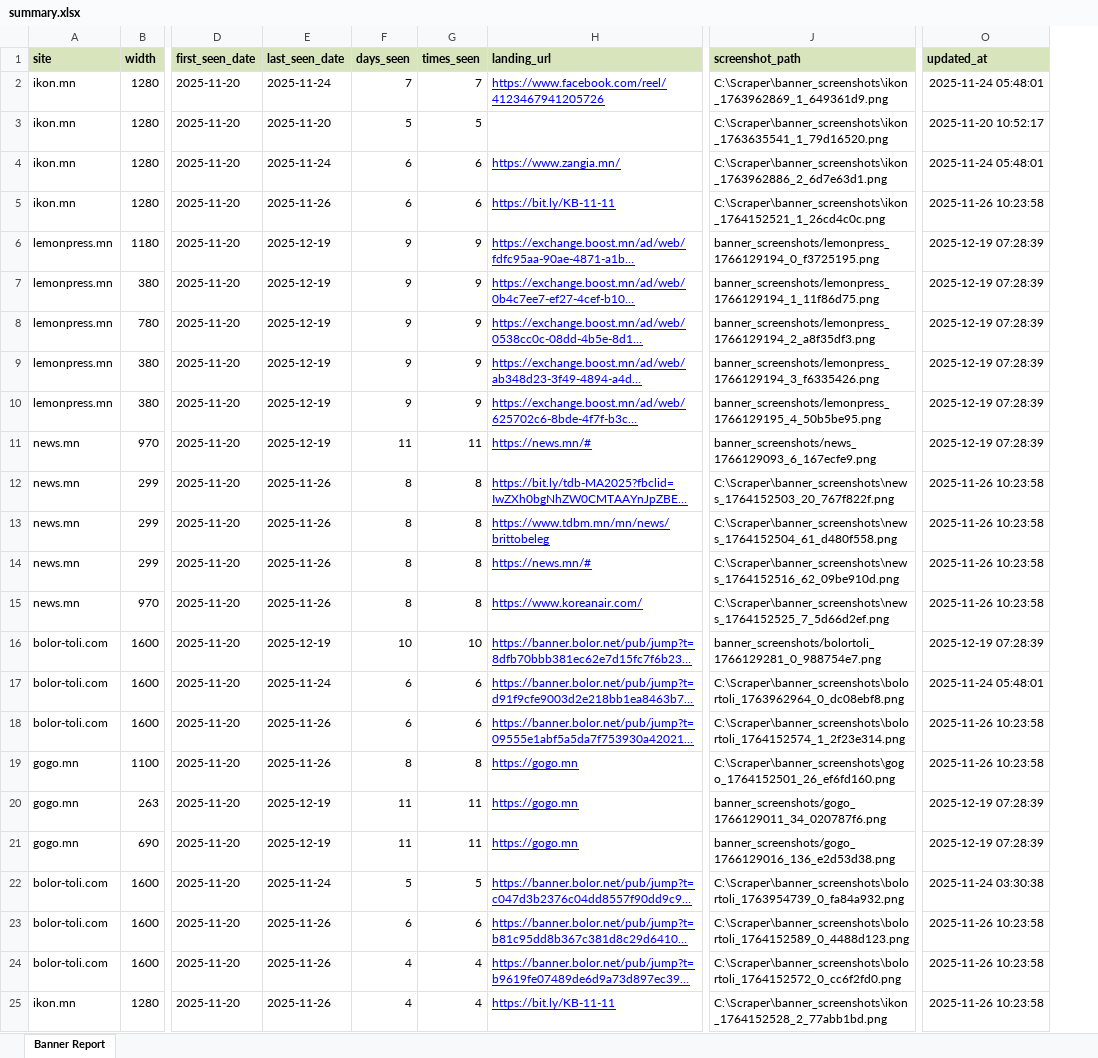
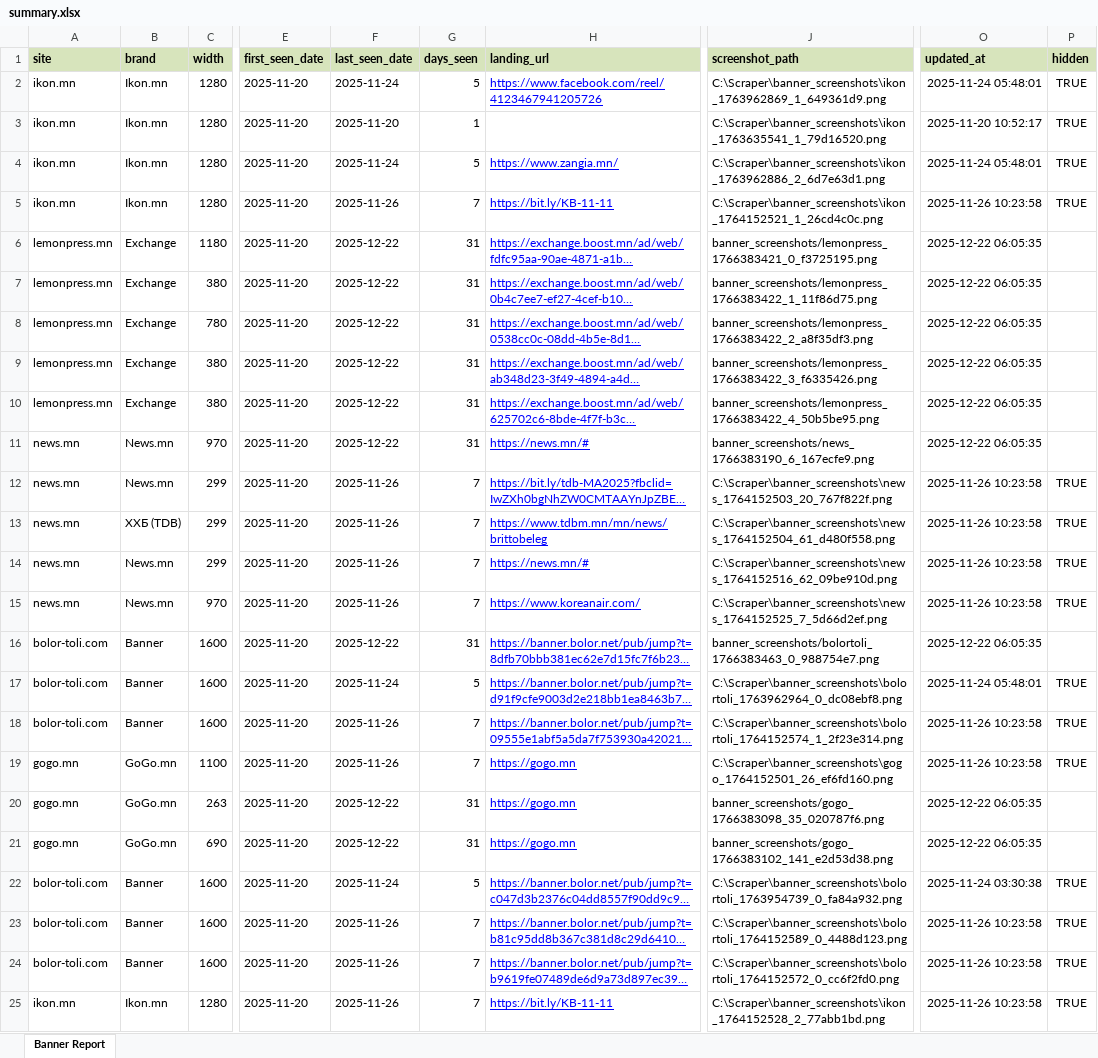
Before and after one commit to Twinkie0528/scraper, an Excel workbook: _export/summary.xlsx, sheet Banner Report, drawn as a sheet; only a part is shown, gaps mark what is left out; long unchanged cells end in …; values as stored, in another font and other column widths than the file's, no borders; removed rows and columns are numbered as before the commit, all else as after; the diff covers the shown part only; the diff names each change by its address in the sheet, - before the commit and + after, or states it on an @@ line.

Commit message:
brand identication

```diff
--- a/_export/summary.xlsx (sheet Banner Report)
+++ b/_export/summary.xlsx (sheet Banner Report)
+column B (brand), rows 2-25: Ikon.mn | Ikon.mn | Ikon.mn | Ikon.mn | Exchange | Exchange | Exchange | Exchange | Exchange | News.mn | News.mn | ХХБ (TDB) | News.mn | News.mn | Banner | Banner | Banner | GoGo.mn | GoGo.mn | GoGo.mn | Banner | Banner | Banner | Ikon.mn
-column G (times_seen), rows 2-25: 7 | 5 | 6 | 6 | 9 | 9 | 9 | 9 | 9 | 11 | 8 | 8 | 8 | 8 | 10 | 6 | 6 | 8 | 11 | 11 | 5 | 6 | 4 | 4
+column P (hidden), rows 2-25: TRUE | TRUE | TRUE | TRUE |  |  |  |  |  |  | TRUE | TRUE | TRUE | TRUE |  | TRUE | TRUE | TRUE |  |  | TRUE | TRUE | TRUE | TRUE
-G2 (days_seen): 7
+G2 (days_seen): 5
-G3 (days_seen): 5
+G3 (days_seen): 1
-G4 (days_seen): 6
+G4 (days_seen): 5
-G5 (days_seen): 6
+G5 (days_seen): 7
-F6:F11 (last_seen_date): 2025-12-19
+F6:F11 (last_seen_date): 2025-12-22
-G6:G10 (days_seen): 9
+G6:G10 (days_seen): 31
-J6 (screenshot_path): banner_screenshots/lemonpress_1766129194_0_f3725195.png
+J6 (screenshot_path): banner_screenshots/lemonpress_1766383421_0_f3725195.png
-O6:O11 (updated_at): 2025-12-19 07:28:39
+O6:O11 (updated_at): 2025-12-22 06:05:35
-J7 (screenshot_path): banner_screenshots/lemonpress_1766129194_1_11f86d75.png
+J7 (screenshot_path): banner_screenshots/lemonpress_1766383422_1_11f86d75.png
-J8 (screenshot_path): banner_screenshots/lemonpress_1766129194_2_a8f35df3.png
+J8 (screenshot_path): banner_screenshots/lemonpress_1766383422_2_a8f35df3.png
-J9 (screenshot_path): banner_screenshots/lemonpress_1766129194_3_f6335426.png
+J9 (screenshot_path): banner_screenshots/lemonpress_1766383422_3_f6335426.png
-J10 (screenshot_path): banner_screenshots/lemonpress_1766129195_4_50b5be95.png
+J10 (screenshot_path): banner_screenshots/lemonpress_1766383422_4_50b5be95.png
-G11 (days_seen): 11
+G11 (days_seen): 31
-J11 (screenshot_path): banner_screenshots/news_1766129093_6_167ecfe9.png
+J11 (screenshot_path): banner_screenshots/news_1766383190_6_167ecfe9.png
-G12:G15 (days_seen): 8
+G12:G15 (days_seen): 7
-F16 (last_seen_date): 2025-12-19
+F16 (last_seen_date): 2025-12-22
-G16 (days_seen): 10
+G16 (days_seen): 31
-J16 (screenshot_path): banner_screenshots/bolortoli_1766129281_0_988754e7.png
+J16 (screenshot_path): banner_screenshots/bolortoli_1766383463_0_988754e7.png
-O16 (updated_at): 2025-12-19 07:28:39
+O16 (updated_at): 2025-12-22 06:05:35
-G17 (days_seen): 6
+G17 (days_seen): 5
-G18 (days_seen): 6
+G18 (days_seen): 7
-G19 (days_seen): 8
+G19 (days_seen): 7
-F20:F21 (last_seen_date): 2025-12-19
+F20:F21 (last_seen_date): 2025-12-22
-G20:G21 (days_seen): 11
+G20:G21 (days_seen): 31
-J20 (screenshot_path): banner_screenshots/gogo_1766129011_34_020787f6.png
+J20 (screenshot_path): banner_screenshots/gogo_1766383098_35_020787f6.png
-O20:O21 (updated_at): 2025-12-19 07:28:39
+O20:O21 (updated_at): 2025-12-22 06:05:35
-J21 (screenshot_path): banner_screenshots/gogo_1766129016_136_e2d53d38.png
+J21 (screenshot_path): banner_screenshots/gogo_1766383102_141_e2d53d38.png
-G23 (days_seen): 6
+G23 (days_seen): 7
-G24:G25 (days_seen): 4
+G24:G25 (days_seen): 7
```
Also changed, not shown: 2 added rows and 67 edited cells elsewhere in this sheet, 7 other files.
